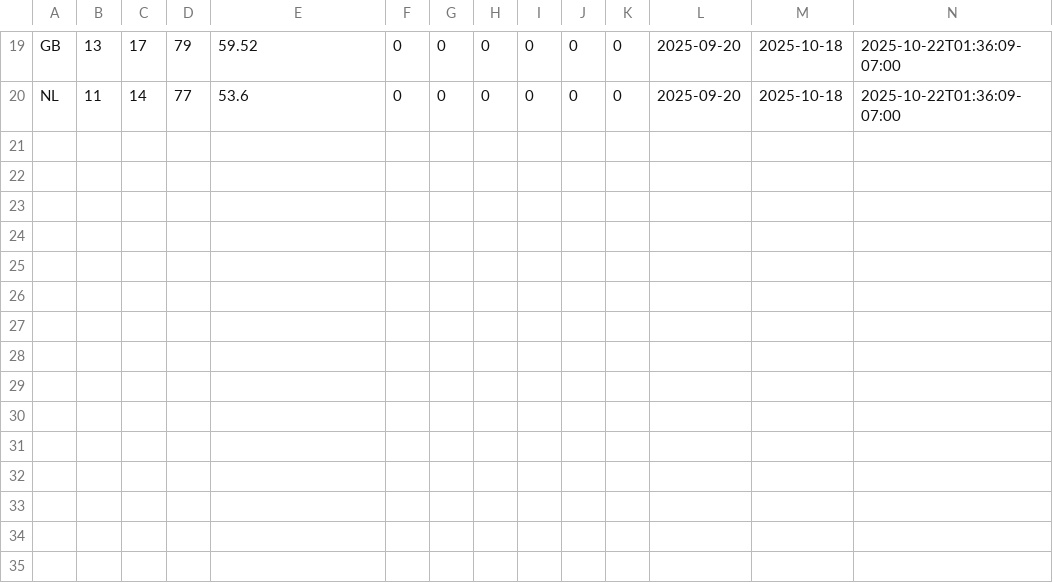
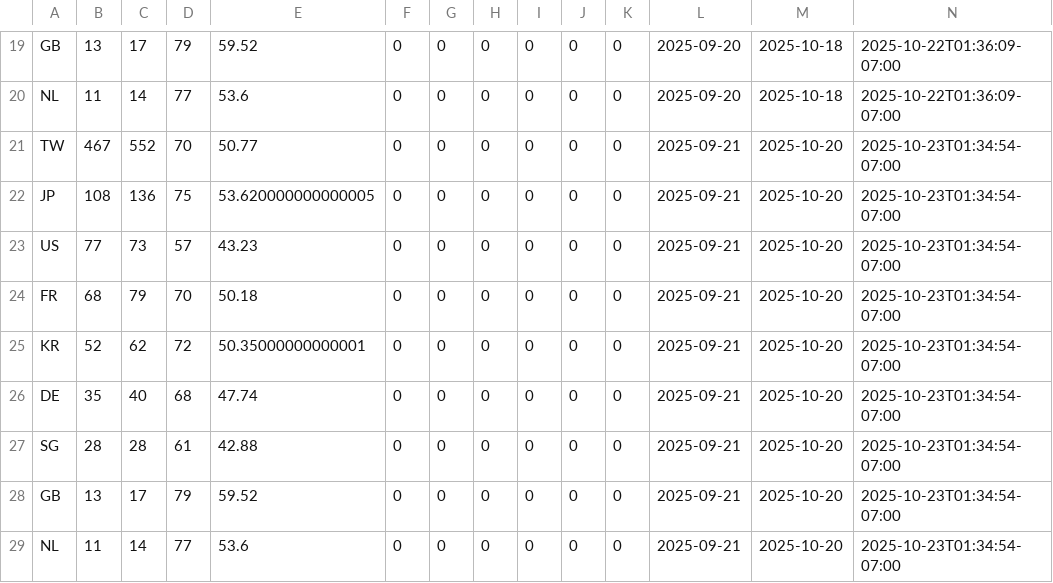
Before and after one commit to zeafang/kepilot-youtube_channel, a CSV file: yta_outputs/yta_country.csv, drawn as a sheet; only a part is shown, gaps mark what is left out; the diff names each change by its address in the sheet, - before the commit and + after, or states it on an @@ line.

```diff
--- a/yta_outputs/yta_country.csv
+++ b/yta_outputs/yta_country.csv
+row 21: TW | 467 | 552 | 70 | 50.77 | 0 | 0 | 0 | 0 | 0 | 0 | 2025-09-21 | 2025-10-20 | 2025-10-23T01:34:54-07:00
+row 22: JP | 108 | 136 | 75 | 53.620000000000005 | 0 | 0 | 0 | 0 | 0 | 0 | 2025-09-21 | 2025-10-20 | 2025-10-23T01:34:54-07:00
+row 23: US | 77 | 73 | 57 | 43.23 | 0 | 0 | 0 | 0 | 0 | 0 | 2025-09-21 | 2025-10-20 | 2025-10-23T01:34:54-07:00
+row 24: FR | 68 | 79 | 70 | 50.18 | 0 | 0 | 0 | 0 | 0 | 0 | 2025-09-21 | 2025-10-20 | 2025-10-23T01:34:54-07:00
+row 25: KR | 52 | 62 | 72 | 50.35000000000001 | 0 | 0 | 0 | 0 | 0 | 0 | 2025-09-21 | 2025-10-20 | 2025-10-23T01:34:54-07:00
+row 26: DE | 35 | 40 | 68 | 47.74 | 0 | 0 | 0 | 0 | 0 | 0 | 2025-09-21 | 2025-10-20 | 2025-10-23T01:34:54-07:00
+row 27: SG | 28 | 28 | 61 | 42.88 | 0 | 0 | 0 | 0 | 0 | 0 | 2025-09-21 | 2025-10-20 | 2025-10-23T01:34:54-07:00
+row 28: GB | 13 | 17 | 79 | 59.52 | 0 | 0 | 0 | 0 | 0 | 0 | 2025-09-21 | 2025-10-20 | 2025-10-23T01:34:54-07:00
+row 29: NL | 11 | 14 | 77 | 53.6 | 0 | 0 | 0 | 0 | 0 | 0 | 2025-09-21 | 2025-10-20 | 2025-10-23T01:34:54-07:00
```
Also changed, not shown: yta_outputs/yta_daily_trend.csv, yta_outputs/yta_top_videos.csv, 1 other file.
